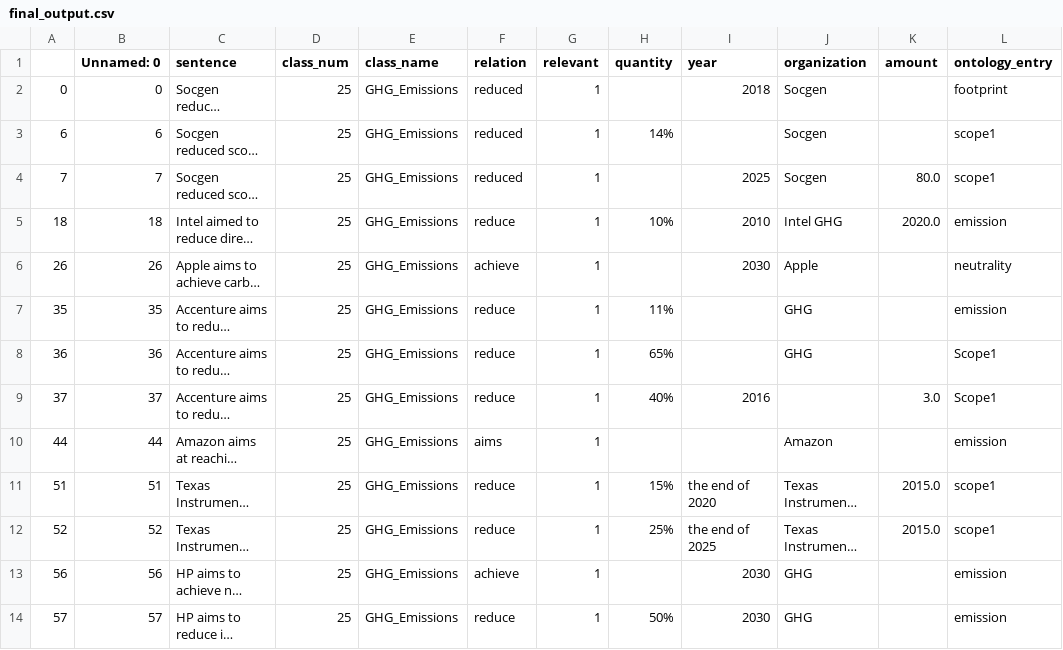
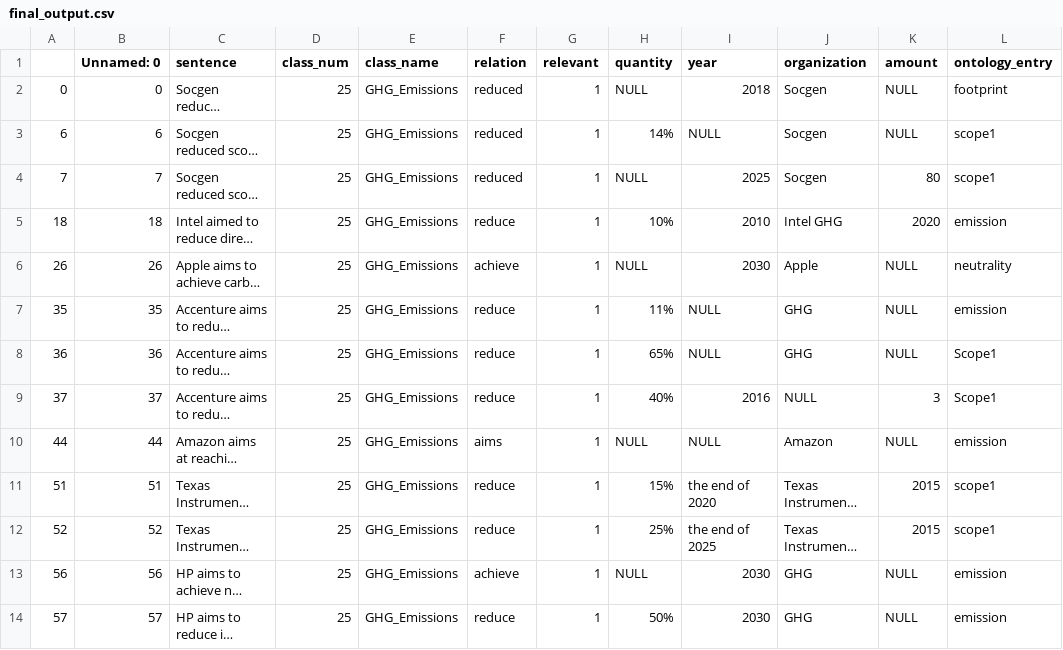
Before and after one commit to preetam-kotteda/ESG-data-extraction, a CSV file: outputs/final_output.csv, drawn as a sheet; long unchanged cells end in …; the diff names each change by its address in the sheet, - before the commit and + after, or states it on an @@ line.

```diff
--- a/outputs/final_output.csv
+++ b/outputs/final_output.csv
-H2 (quantity): (empty)
+H2 (quantity): NULL
-K2:K3 (amount): (empty)
+K2:K3 (amount): NULL
-I3 (year): (empty)
+I3 (year): NULL
-H4 (quantity): (empty)
+H4 (quantity): NULL
-K4 (amount): 80.0
+K4 (amount): 80
-K5 (amount): 2020.0
+K5 (amount): 2020
-H6 (quantity): (empty)
+H6 (quantity): NULL
-K6:K8 (amount): (empty)
+K6:K8 (amount): NULL
-I7:I8 (year): (empty)
+I7:I8 (year): NULL
-J9 (organization): (empty)
+J9 (organization): NULL
-K9 (amount): 3.0
+K9 (amount): 3
-H10 (quantity): (empty)
+H10 (quantity): NULL
-I10 (year): (empty)
+I10 (year): NULL
-K10 (amount): (empty)
+K10 (amount): NULL
-K11:K12 (amount): 2015.0
+K11:K12 (amount): 2015
-H13 (quantity): (empty)
+H13 (quantity): NULL
-K13:K14 (amount): (empty)
+K13:K14 (amount): NULL
```
Also changed, not shown: outputs/ner_output.csv, 2 other files.
